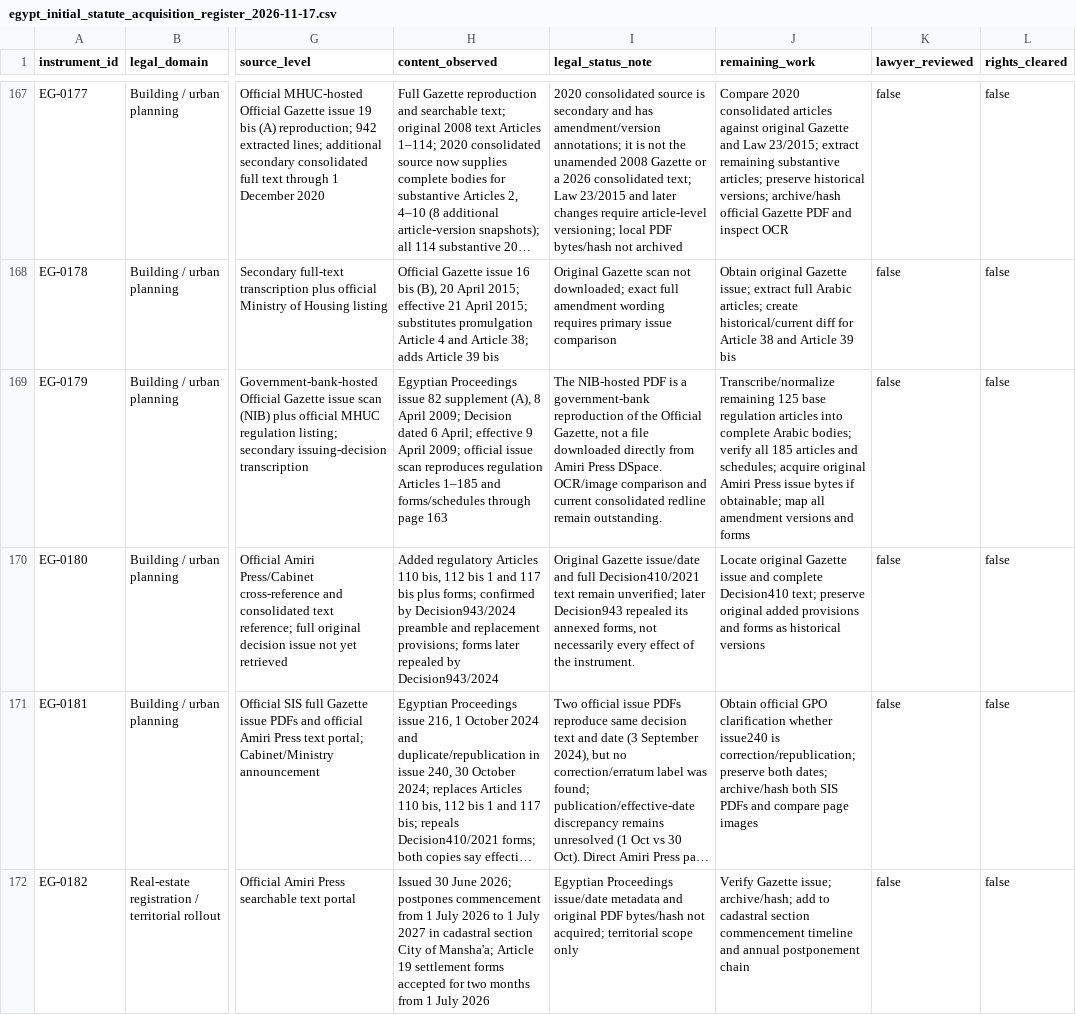
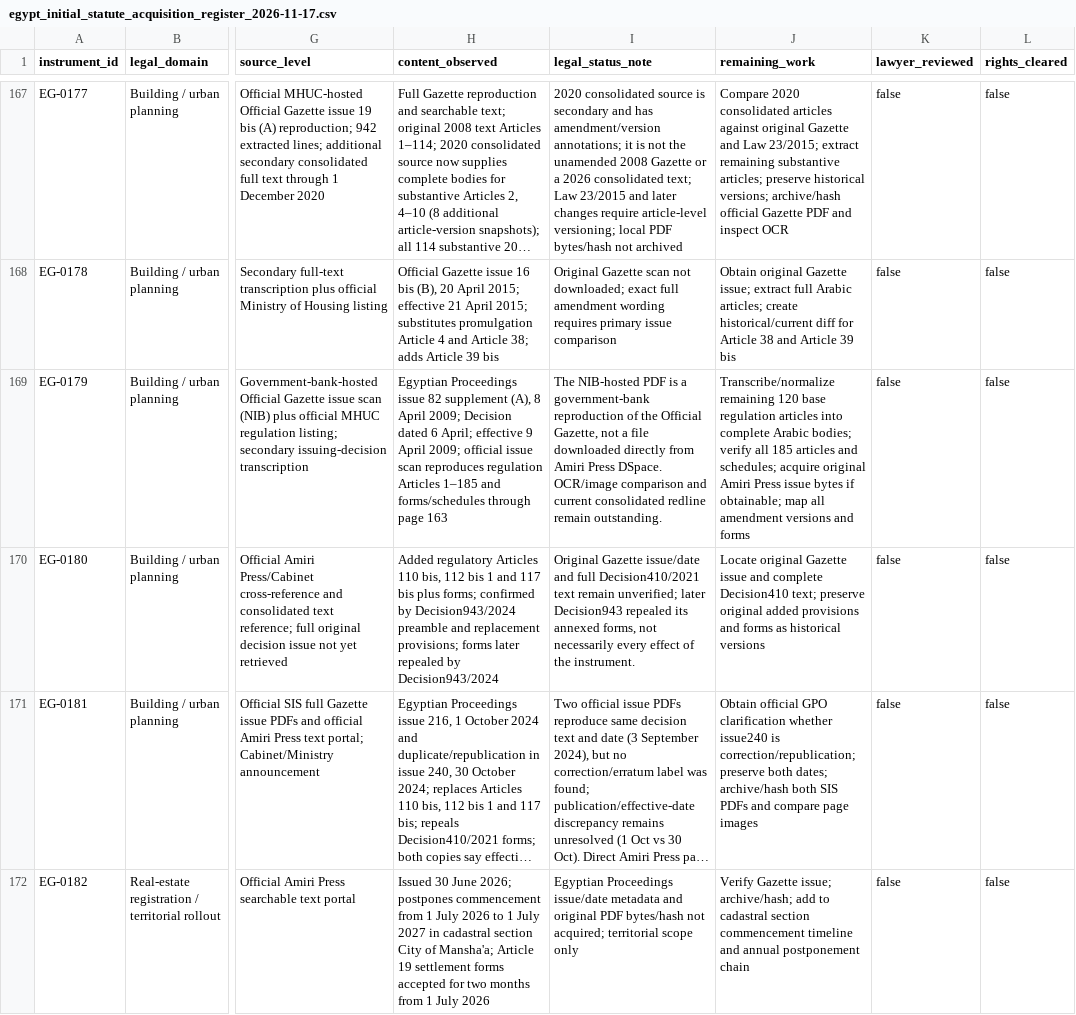
Before and after one commit to abdelmalek384/legal_copilot_latest, a CSV file: data/research/egypt_initial_statute_acquisition_register_2026-11-17.csv, drawn as a sheet; only a part is shown, gaps mark what is left out; long unchanged cells end in …; the diff names each change by its address in the sheet, - before the commit and + after, or states it on an @@ line.

Commit message:
Update Decision 144 acquisition record with Articles 54–58

```diff
--- a/data/research/egypt_initial_statute_acquisition_register_2026-11-17.csv
+++ b/data/research/egypt_initial_statute_acquisition_register_2026-11-17.csv
-J169 (remaining_work): Transcribe/normalize remaining 125 base regulation…
+J169 (remaining_work): Transcribe/normalize remaining 120 base regulation…
```
